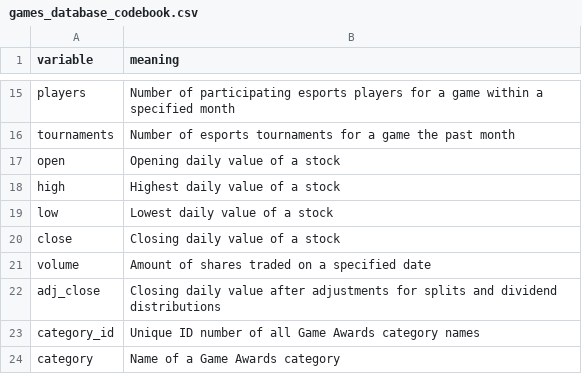
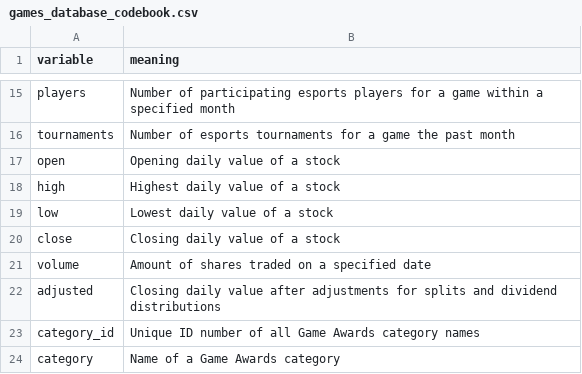
Before and after one commit to jeremyferg/videogames-webscraping-eda-jeremyferg, a CSV file: data/games_database/games_database_codebook.csv, drawn as a sheet; only a part is shown, gaps mark what is left out.

Commit message:
slight adjustment to codebook

```diff
--- a/data/games_database/games_database_codebook.csv
+++ b/data/games_database/games_database_codebook.csv
@@ -21,3 +21,3 @@ close,Closing daily value of a stock
 volume,Amount of shares traded on a specified date
-adj_close,Closing daily value after adjustments for splits and dividend distributions
+adjusted,Closing daily value after adjustments for splits and dividend distributions
 category_id,Unique ID number of all Game Awards category names
```
